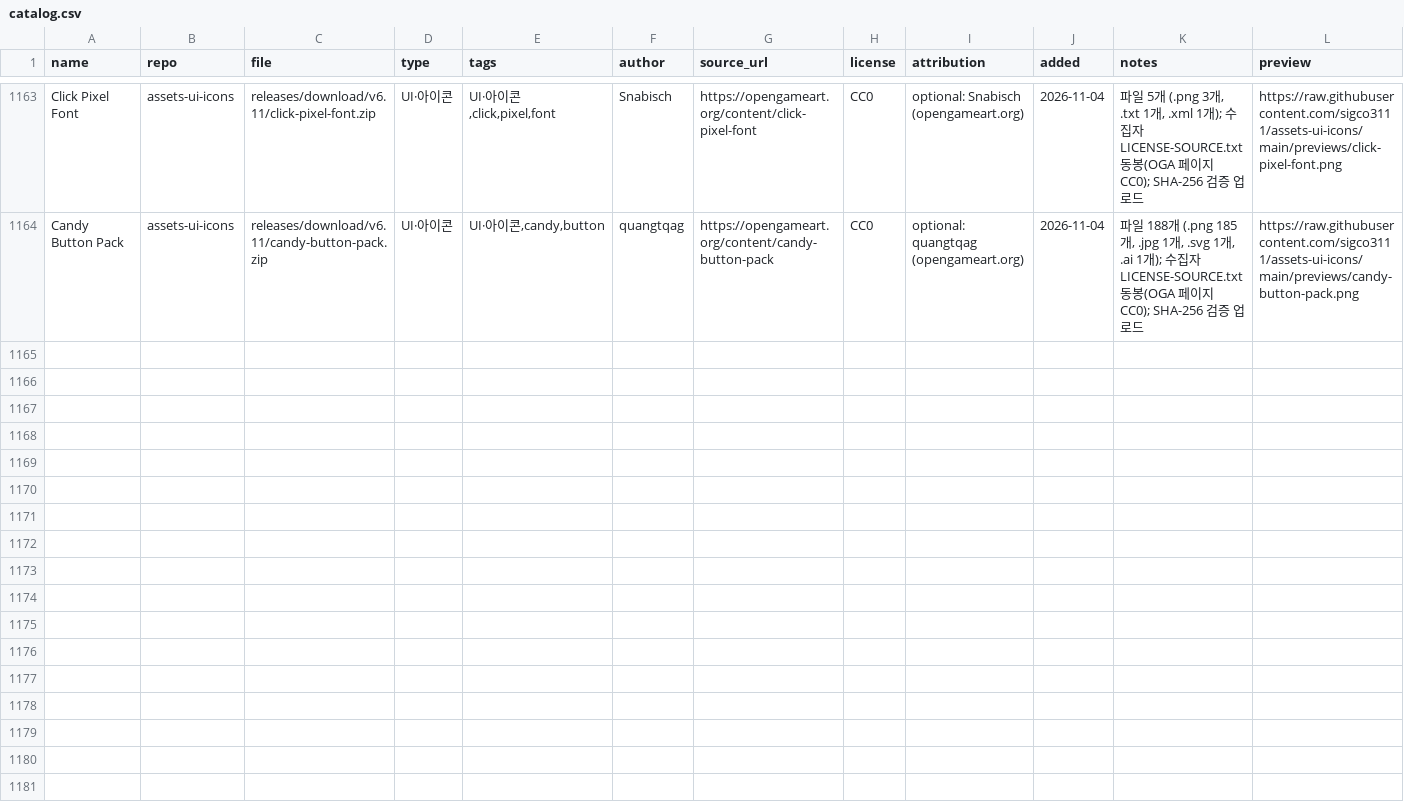
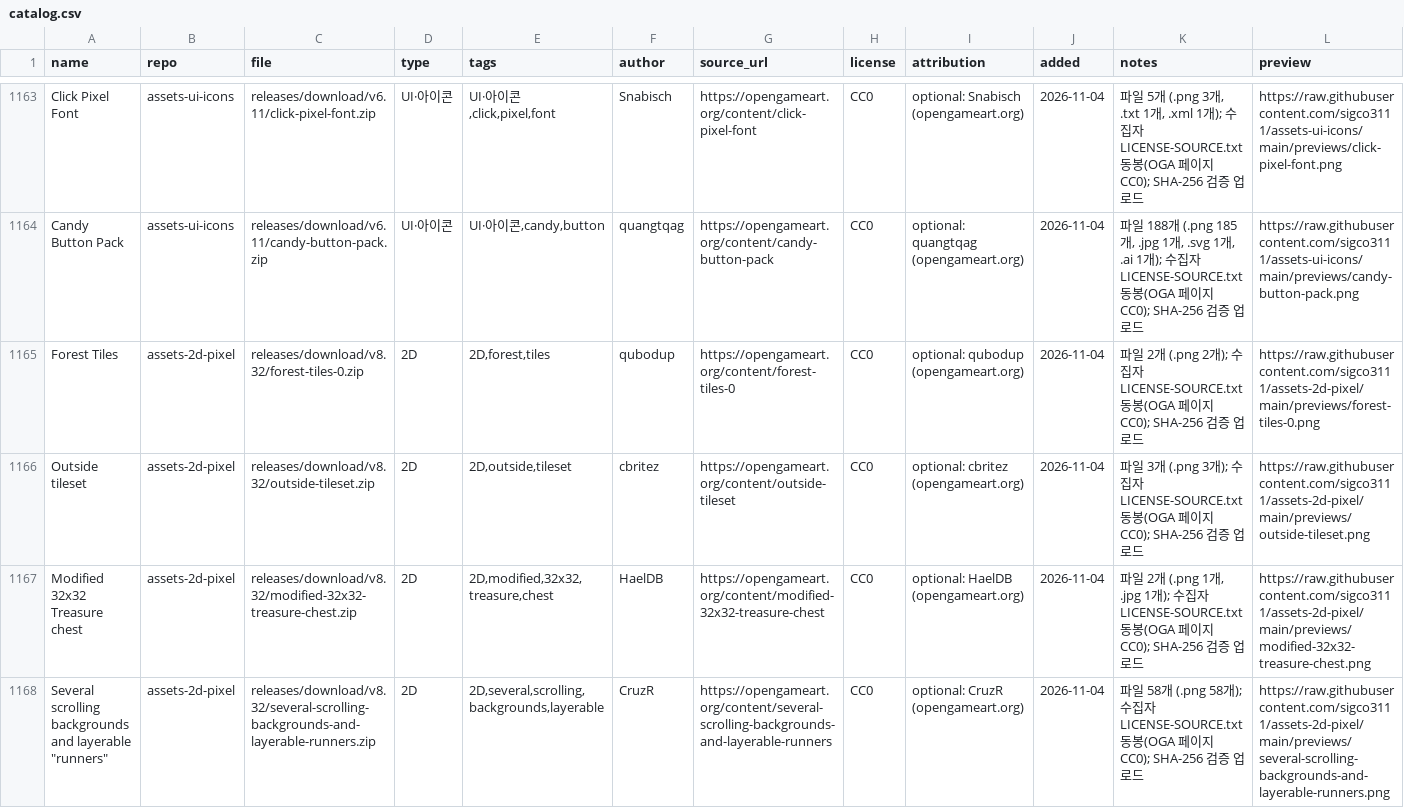
Before and after one commit to dwhavi/game-asset-catalog, a CSV file: catalog.csv, drawn as a sheet; only a part is shown, gaps mark what is left out; rows hold the shown columns only; the diff covers the shown part only; the diff names each change by its address in the sheet, - before the commit and + after, or states it on an @@ line.

Commit message:
catalog: +8팩 (assets-2d-pixel v8.32)

```diff
--- a/catalog.csv
+++ b/catalog.csv
+row 1165: Forest Tiles | assets-2d-pixel | releases/download/v8.32/forest-tiles-0.zip | 2D | 2D,forest,tiles | qubodup | https://opengameart.org/content/forest-tiles-0 | CC0 | optional: qubodup (opengameart.org) | 2026-11-04 | 파일 2개 (.png 2개); 수집자 LICENSE-SOURCE.txt 동봉(OGA 페이지 CC0); SHA-256 검증 업로드 | https://raw.githubusercontent.com/sigco3111/assets-2d-pixel/main/previews/forest-tiles-0.png
+row 1166: Outside tileset | assets-2d-pixel | releases/download/v8.32/outside-tileset.zip | 2D | 2D,outside,tileset | cbritez | https://opengameart.org/content/outside-tileset | CC0 | optional: cbritez (opengameart.org) | 2026-11-04 | 파일 3개 (.png 3개); 수집자 LICENSE-SOURCE.txt 동봉(OGA 페이지 CC0); SHA-256 검증 업로드 | https://raw.githubusercontent.com/sigco3111/assets-2d-pixel/main/previews/outside-tileset.png
+row 1167: Modified 32x32 Treasure chest | assets-2d-pixel | releases/download/v8.32/modified-32x32-treasure-chest.zip | 2D | 2D,modified,32x32,treasure,chest | HaelDB | https://opengameart.org/content/modified-32x32-treasure-chest | CC0 | optional: HaelDB (opengameart.org) | 2026-11-04 | 파일 2개 (.png 1개, .jpg 1개); 수집자 LICENSE-SOURCE.txt 동봉(OGA 페이지 CC0); SHA-256 검증 업로드 | https://raw.githubusercontent.com/sigco3111/assets-2d-pixel/main/previews/modified-32x32-treasure-chest.png
+row 1168: Several scrolling backgrounds and layerable "runners" | assets-2d-pixel | releases/download/v8.32/several-scrolling-backgrounds-and-layerable-runners.zip | 2D | 2D,several,scrolling,backgrounds,layerable | CruzR | https://opengameart.org/content/several-scrolling-backgrounds-and-layerable-runners | CC0 | optional: CruzR (opengameart.org) | 2026-11-04 | 파일 58개 (.png 58개); 수집자 LICENSE-SOURCE.txt 동봉(OGA 페이지 CC0); SHA-256 검증 업로드 | https://raw.githubusercontent.com/sigco3111/assets-2d-pixel/main/previews/several-scrolling-backgrounds-and-layerable-runners.png
```
Also changed, not shown: 4 added rows elsewhere in this file.
